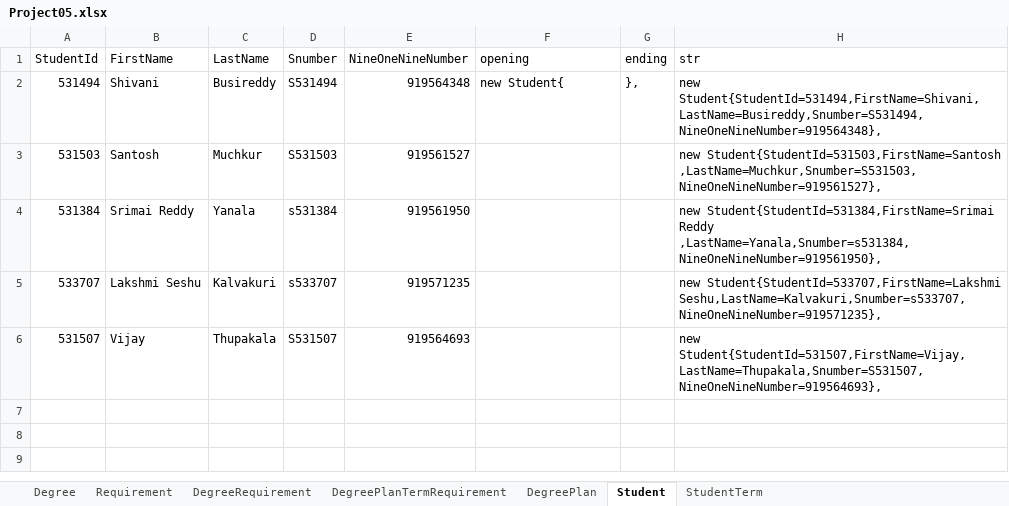
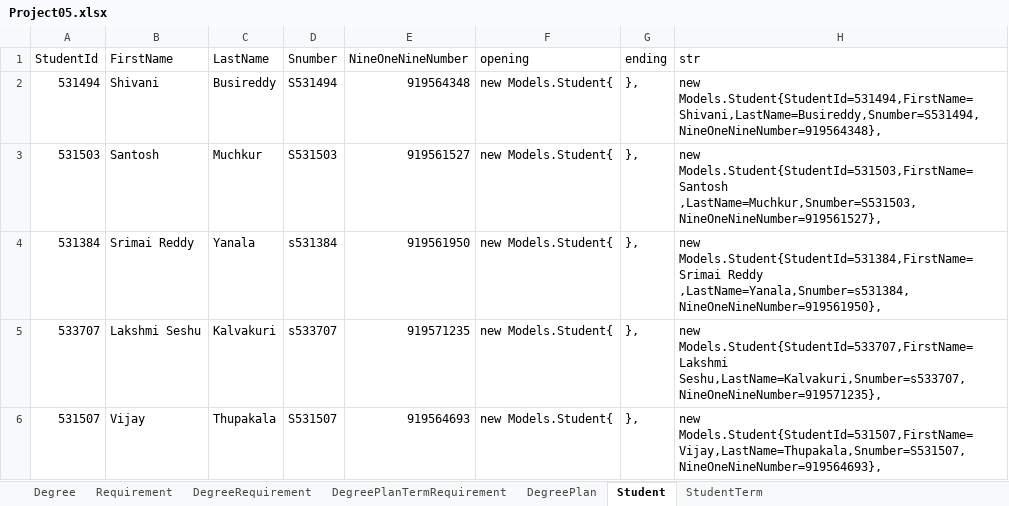
Before and after one commit to rajeshoo7/Masters, an Excel workbook: Docs/Project05.xlsx, sheet Student, drawn as a sheet; values as stored, in another font and other column widths than the file's, no borders; the diff names each change by its address in the sheet, - before the commit and + after, or states it on an @@ line.

Commit message:
Created seed data for student term and degree plan

```diff
--- a/Docs/Project05.xlsx (sheet Student)
+++ b/Docs/Project05.xlsx (sheet Student)
-F2 (opening): new Student{
+F2 (opening): new Models.Student{
-H2 (str): new Student{StudentId=531494,FirstName=Shivani,LastName=Busireddy,Snumber=S531494,NineOneNineNumber=919564348},
+H2 (str): new Models.Student{StudentId=531494,FirstName=Shivani,LastName=Busireddy,Snumber=S531494,NineOneNineNumber=919564348},
-F3:F6 (opening): (empty)
+F3:F6 (opening): new Models.Student{
-G3:G6 (ending): (empty)
+G3:G6 (ending): },
-H3 (str): new Student{StudentId=531503,FirstName=Santosh ,LastName=Muchkur,Snumber=S531503,NineOneNineNumber=919561527},
+H3 (str): new Models.Student{StudentId=531503,FirstName=Santosh ,LastName=Muchkur,Snumber=S531503,NineOneNineNumber=919561527},
-H4 (str): new Student{StudentId=531384,FirstName=Srimai Reddy ,LastName=Yanala,Snumber=s531384,NineOneNineNumber=919561950},
+H4 (str): new Models.Student{StudentId=531384,FirstName=Srimai Reddy ,LastName=Yanala,Snumber=s531384,NineOneNineNumber=919561950},
-H5 (str): new Student{StudentId=533707,FirstName=Lakshmi Seshu,LastName=Kalvakuri,Snumber=s533707,NineOneNineNumber=919571235},
+H5 (str): new Models.Student{StudentId=533707,FirstName=Lakshmi Seshu,LastName=Kalvakuri,Snumber=s533707,NineOneNineNumber=919571235},
-H6 (str): new Student{StudentId=531507,FirstName=Vijay,LastName=Thupakala,Snumber=S531507,NineOneNineNumber=919564693},
+H6 (str): new Models.Student{StudentId=531507,FirstName=Vijay,LastName=Thupakala,Snumber=S531507,NineOneNineNumber=919564693},
```
Also changed, not shown: sheet DegreePlanTermRequirement, sheet Requirement, sheet StudentTerm, sheet Degree, 2 other files.
